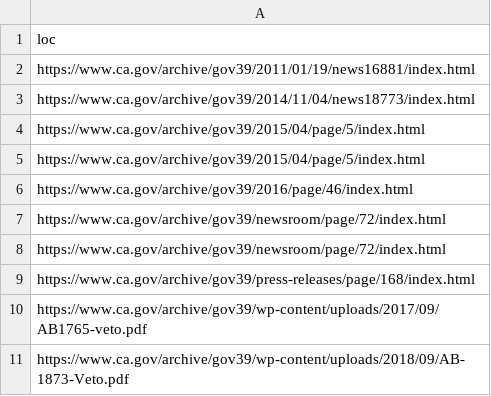
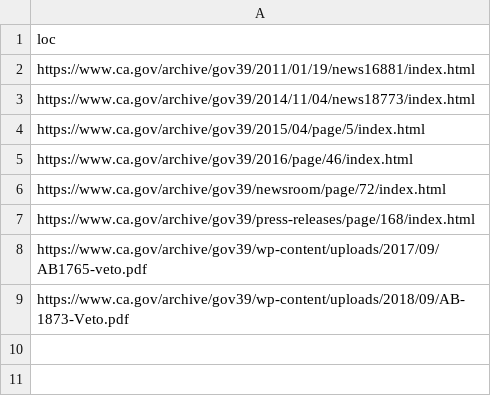
Before and after one commit to Office-of-Digital-Services/cagovportal, a CSV file: src/_data/sitemap_cleanup.csv, drawn as a sheet; the diff names each change by its address in the sheet, - before the commit and + after, or states it on an @@ line.

Commit message:
Removed duplicate urls

```diff
--- a/src/_data/sitemap_cleanup.csv
+++ b/src/_data/sitemap_cleanup.csv
-row 5: https://www.ca.gov/archive/gov39/2015/04/page/5/index.html
-row 7: https://www.ca.gov/archive/gov39/newsroom/page/72/index.html
```
